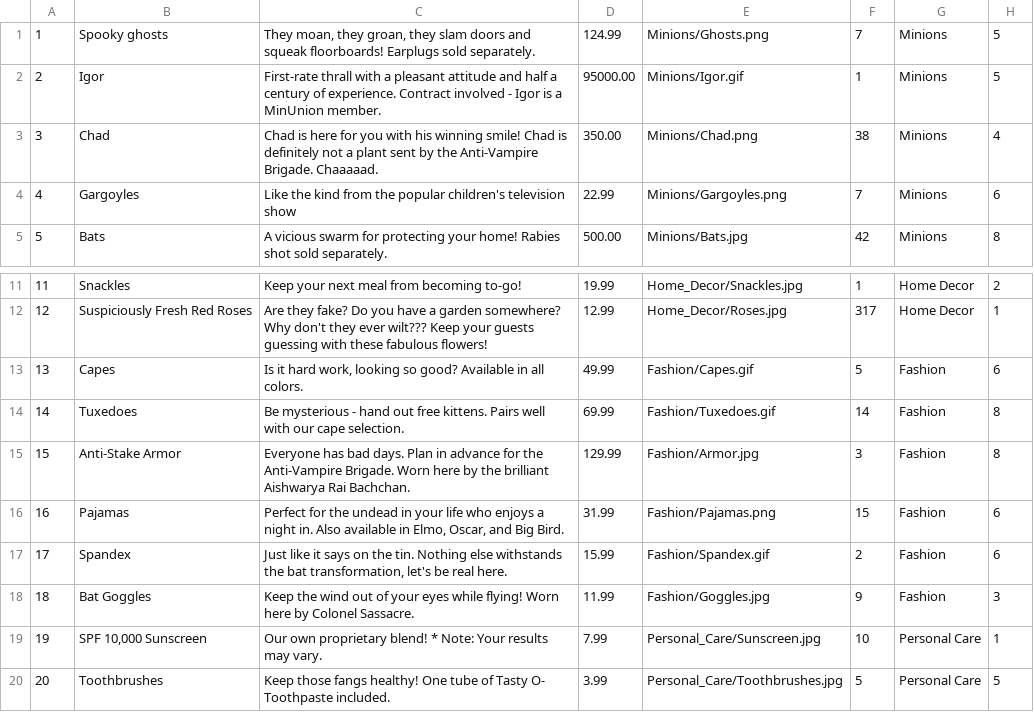
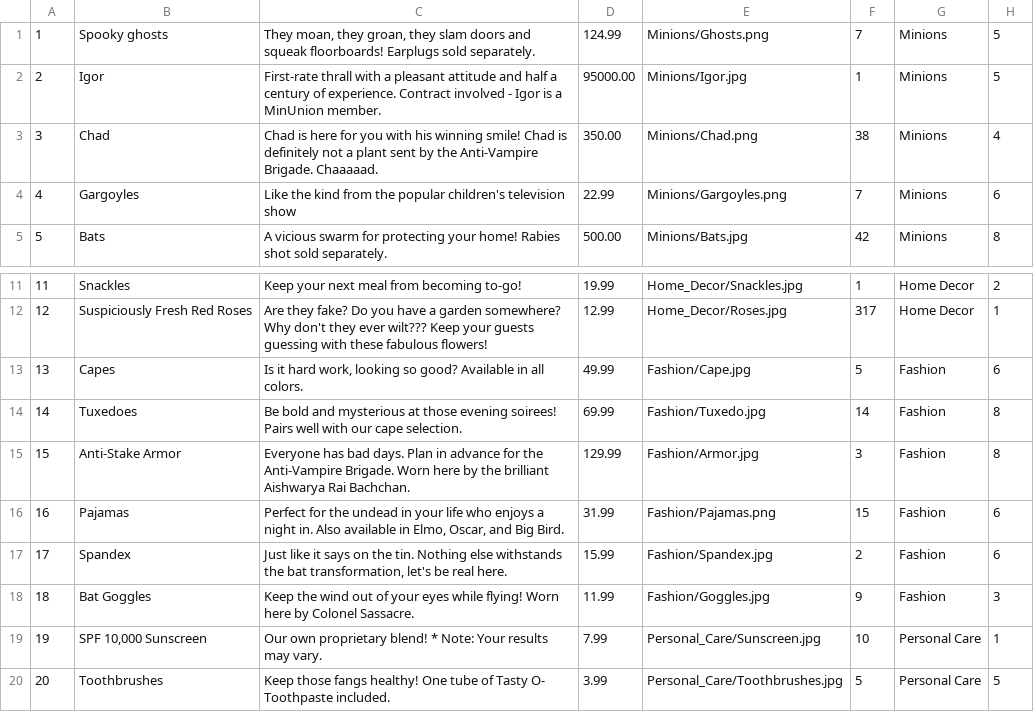
Before and after one commit to mayawang/Vampazon, a CSV file: seed_csvs/products.csv, drawn as a sheet; only a part is shown, gaps mark what is left out.

Commit message:
added static photos to assets file and created new column for alt id in products

```diff
--- a/seed_csvs/products.csv
+++ b/seed_csvs/products.csv
@@ -1,3 +1,3 @@
 1,"Spooky ghosts","They moan, they groan, they slam doors and squeak floorboards! Earplugs sold separately.",124.99,"Minions/Ghosts.png",7,"Minions",5
-2,"Igor","First-rate thrall with a pleasant attitude and half a century of experience. Contract involved - Igor is a MinUnion member.",95000.00,"Minions/Igor.gif",1,"Minions",5
+2,"Igor","First-rate thrall with a pleasant attitude and half a century of experience. Contract involved - Igor is a MinUnion member.",95000.00,"Minions/Igor.jpg",1,"Minions",5
 3,"Chad","Chad is here for you with his winning smile! Chad is definitely not a plant sent by the Anti-Vampire Brigade. Chaaaaad.",350.00,"Minions/Chad.png",38,"Minions",4
@@ -12,7 +12,7 @@
 12,"Suspiciously Fresh Red Roses","Are they fake? Do you have a garden somewhere? Why don't they ever wilt??? Keep your guests guessing with these fabulous flowers!",12.99,"Home_Decor/Roses.jpg",317,"Home Decor",1
-13,"Capes","Is it hard work, looking so good? Available in all colors.",49.99,"Fashion/Capes.gif",5,"Fashion",6
-14,"Tuxedoes","Be mysterious - hand out free kittens. Pairs well with our cape selection.",69.99,"Fashion/Tuxedoes.gif",14,"Fashion",8
+13,"Capes","Is it hard work, looking so good? Available in all colors.",49.99,"Fashion/Cape.jpg",5,"Fashion",6
+14,"Tuxedoes","Be bold and mysterious at those evening soirees! Pairs well with our cape selection.",69.99,"Fashion/Tuxedo.jpg",14,"Fashion",8
 15,"Anti-Stake Armor","Everyone has bad days. Plan in advance for the Anti-Vampire Brigade. Worn here by the brilliant Aishwarya Rai Bachchan.",129.99,"Fashion/Armor.jpg",3,"Fashion",8
 16,"Pajamas","Perfect for the undead in your life who enjoys a night in. Also available in Elmo, Oscar, and Big Bird.",31.99,"Fashion/Pajamas.png",15,"Fashion",6
-17,"Spandex","Just like it says on the tin. Nothing else withstands the bat transformation, let's be real here.",15.99,"Fashion/Spandex.gif",2,"Fashion",6
+17,"Spandex","Just like it says on the tin. Nothing else withstands the bat transformation, let's be real here.",15.99,"Fashion/Spandex.jpg",2,"Fashion",6
 18,"Bat Goggles","Keep the wind out of your eyes while flying! Worn here by Colonel Sassacre.",11.99,"Fashion/Goggles.jpg",9,"Fashion",3
```
Also changed, not shown: 9 other files.
